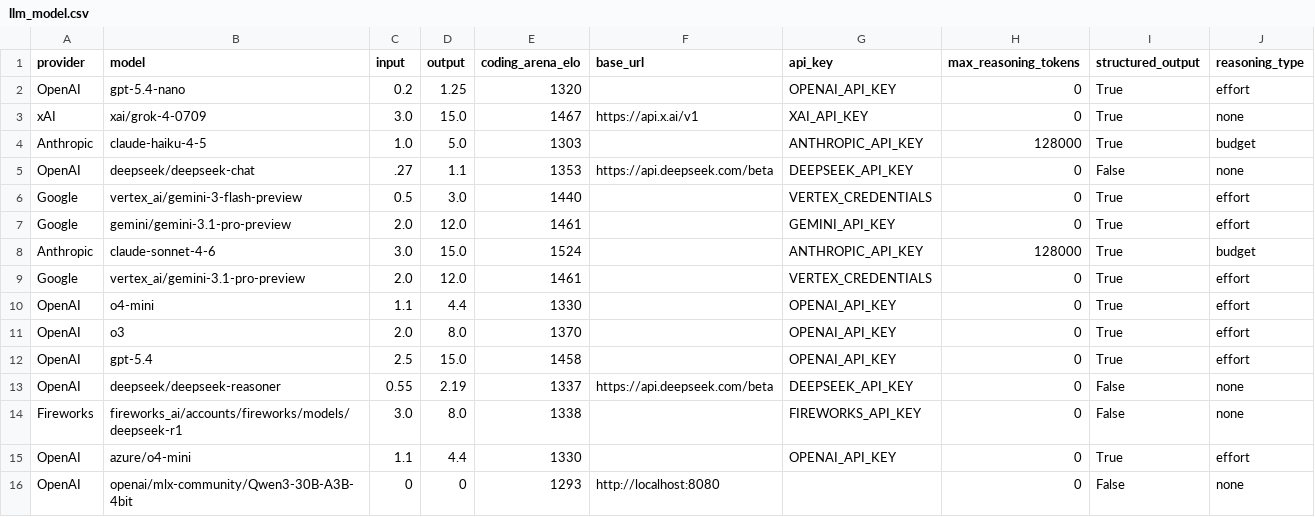
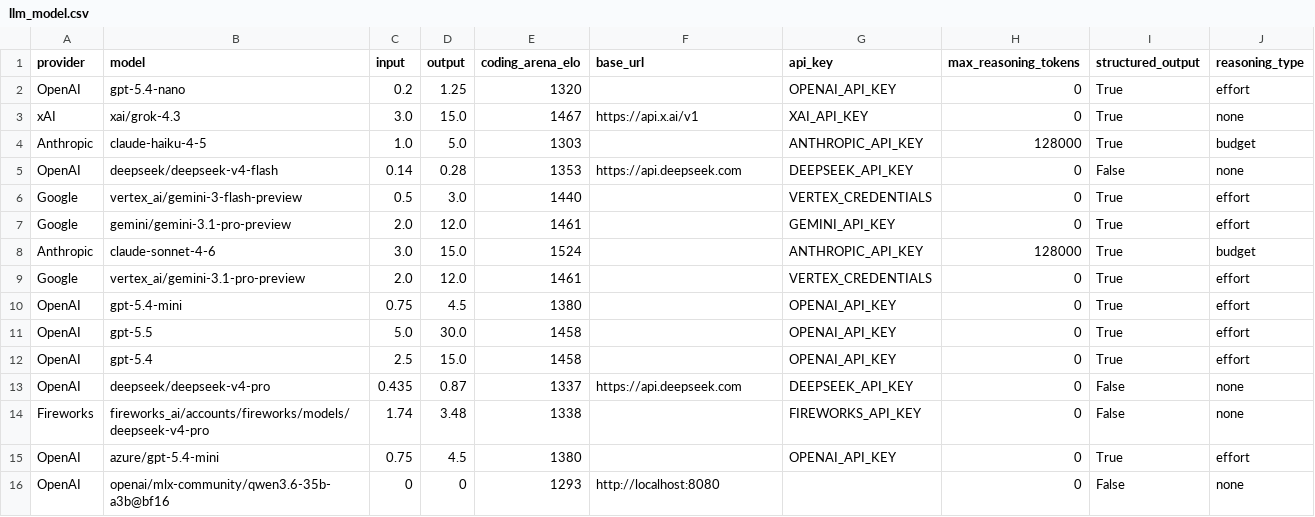
Before and after one commit to promptdriven/pdd, a CSV file: examples/template_example/data/llm_model.csv, drawn as a sheet.

```diff
--- a/examples/template_example/data/llm_model.csv
+++ b/examples/template_example/data/llm_model.csv
@@ -2,5 +2,5 @@ provider,model,input,output,coding_arena_elo,base_url,api_key,max_reasoning_toke
 OpenAI,gpt-5.4-nano,0.2,1.25,1320,,OPENAI_API_KEY,0,True,effort
-xAI,xai/grok-4-0709,3.0,15.0,1467,https://api.x.ai/v1,XAI_API_KEY,0,True,none
+xAI,xai/grok-4.3,3.0,15.0,1467,https://api.x.ai/v1,XAI_API_KEY,0,True,none
 Anthropic,claude-haiku-4-5,1.0,5.0,1303,,ANTHROPIC_API_KEY,128000,True,budget
-OpenAI,deepseek/deepseek-chat,.27,1.1,1353,https://api.deepseek.com/beta,DEEPSEEK_API_KEY,0,False,none
+OpenAI,deepseek/deepseek-v4-flash,0.14,0.28,1353,https://api.deepseek.com,DEEPSEEK_API_KEY,0,False,none
 Google,vertex_ai/gemini-3-flash-preview,0.5,3.0,1440,,VERTEX_CREDENTIALS,0,True,effort
@@ -9,8 +9,8 @@ Anthropic,claude-sonnet-4-6,3.0,15.0,1524,,ANTHROPIC_API_KEY,128000,True,budget
 Google,vertex_ai/gemini-3.1-pro-preview,2.0,12.0,1461,,VERTEX_CREDENTIALS,0,True,effort
-OpenAI,o4-mini,1.1,4.4,1330,,OPENAI_API_KEY,0,True,effort
-OpenAI,o3,2.0,8.0,1370,,OPENAI_API_KEY,0,True,effort
+OpenAI,gpt-5.4-mini,0.75,4.5,1380,,OPENAI_API_KEY,0,True,effort
+OpenAI,gpt-5.5,5.0,30.0,1458,,OPENAI_API_KEY,0,True,effort
 OpenAI,gpt-5.4,2.5,15.0,1458,,OPENAI_API_KEY,0,True,effort
-OpenAI,deepseek/deepseek-reasoner,0.55,2.19,1337,https://api.deepseek.com/beta,DEEPSEEK_API_KEY,0,False,none
-Fireworks,fireworks_ai/accounts/fireworks/models/deepseek-r1,3.0,8.0,1338,,FIREWORKS_API_KEY,0,False,none
-OpenAI,azure/o4-mini,1.1,4.4,1330,,OPENAI_API_KEY,0,True,effort
-OpenAI,openai/mlx-community/Qwen3-30B-A3B-4bit,0,0,1293,http://localhost:8080,,0,False,none
+OpenAI,deepseek/deepseek-v4-pro,0.435,0.87,1337,https://api.deepseek.com,DEEPSEEK_API_KEY,0,False,none
+Fireworks,fireworks_ai/accounts/fireworks/models/deepseek-v4-pro,1.74,3.48,1338,,FIREWORKS_API_KEY,0,False,none
+OpenAI,azure/gpt-5.4-mini,0.75,4.5,1380,,OPENAI_API_KEY,0,True,effort
+OpenAI,openai/mlx-community/qwen3.6-35b-a3b@bf16,0,0,1293,http://localhost:8080,,0,False,none
```
Also changed, not shown: pdd/data/llm_model.csv, 7 other files.
